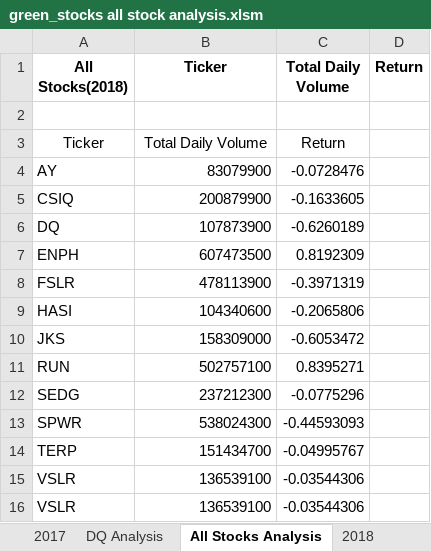
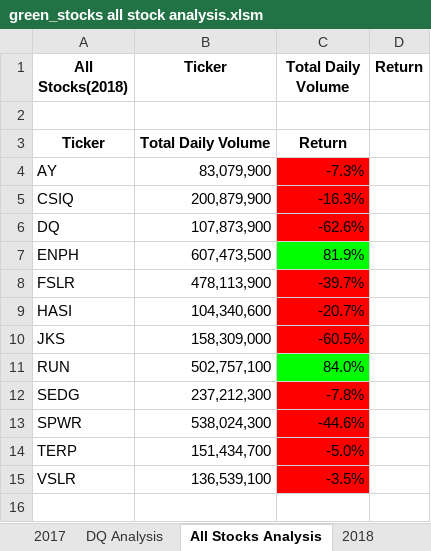
Before and after one commit to AsleshaV/stock-analysis, an Excel workbook: green_stocks all stock analysis.xlsm, sheet All Stocks Analysis, drawn as a sheet; values as stored, in another font and other column widths than the file's, no borders; the diff names each change by its address in the sheet, - before the commit and + after, or states it on an @@ line.

Commit message:
conditinal Formatting

```diff
--- a/green_stocks all stock analysis.xlsm (sheet All Stocks Analysis)
+++ b/green_stocks all stock analysis.xlsm (sheet All Stocks Analysis)
-A3:C3 bold: off
+A3:C3 bold: on
-B4 (Ticker): 83079900
+B4 (Ticker): 83,079,900
-C4 (Total Daily Volume): -0.0728476
+C4 (Total Daily Volume): -7.3%
-C4:C6 fill: none
+C4:C6 fill: #FF0000
-B5 (Ticker): 200879900
+B5 (Ticker): 200,879,900
-C5 (Total Daily Volume): -0.1633605
+C5 (Total Daily Volume): -16.3%
-B6 (Ticker): 107873900
+B6 (Ticker): 107,873,900
-C6 (Total Daily Volume): -0.6260189
+C6 (Total Daily Volume): -62.6%
-B7 (Ticker): 607473500
+B7 (Ticker): 607,473,500
-C7 (Total Daily Volume): 0.8192309
+C7 (Total Daily Volume): 81.9%
-C7 fill: none
+C7 fill: #00FF00
-B8 (Ticker): 478113900
+B8 (Ticker): 478,113,900
-C8 (Total Daily Volume): -0.3971319
+C8 (Total Daily Volume): -39.7%
-C8:C10 fill: none
+C8:C10 fill: #FF0000
-B9 (Ticker): 104340600
+B9 (Ticker): 104,340,600
-C9 (Total Daily Volume): -0.2065806
+C9 (Total Daily Volume): -20.7%
-B10 (Ticker): 158309000
+B10 (Ticker): 158,309,000
-C10 (Total Daily Volume): -0.6053472
+C10 (Total Daily Volume): -60.5%
-B11 (Ticker): 502757100
+B11 (Ticker): 502,757,100
-C11 (Total Daily Volume): 0.8395271
+C11 (Total Daily Volume): 84.0%
-C11 fill: none
+C11 fill: #00FF00
-B12 (Ticker): 237212300
+B12 (Ticker): 237,212,300
-C12 (Total Daily Volume): -0.0775296
+C12 (Total Daily Volume): -7.8%
-C12:C15 fill: none
+C12:C15 fill: #FF0000
-B13 (Ticker): 538024300
+B13 (Ticker): 538,024,300
-C13 (Total Daily Volume): -0.44593093
+C13 (Total Daily Volume): -44.6%
-B14 (Ticker): 151434700
+B14 (Ticker): 151,434,700
-C14 (Total Daily Volume): -0.04995767
+C14 (Total Daily Volume): -5.0%
-B15 (Ticker): 136539100
+B15 (Ticker): 136,539,100
-C15 (Total Daily Volume): -0.03544306
+C15 (Total Daily Volume): -3.5%
-row 16: VSLR | 136539100 | -0.03544306
```
Also changed, not shown: sheet 2018.
